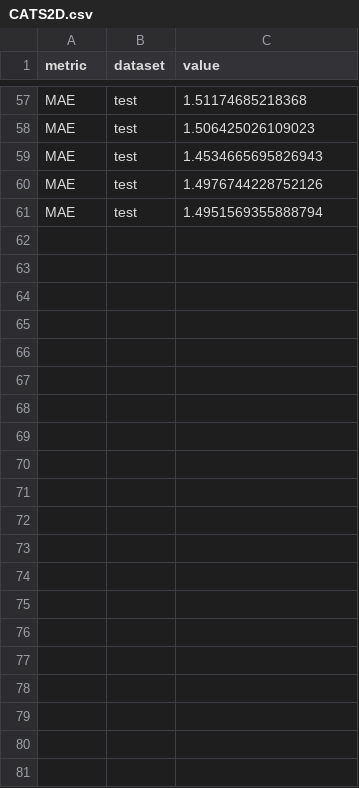
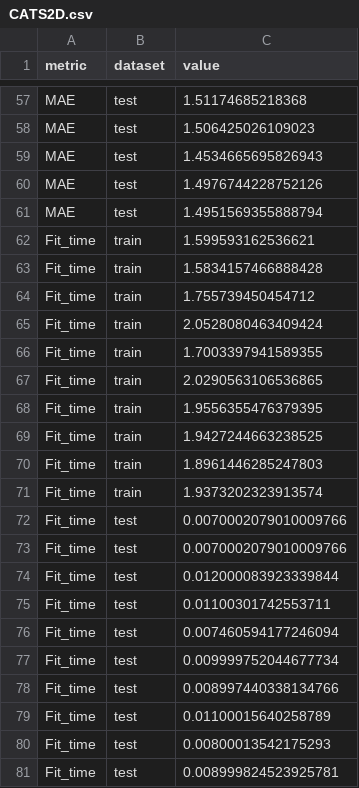
Before and after one commit to victosdur/ECTforMoleculeMachineLearningTask, a CSV file: results/AllDataset/CATS2D.csv, drawn as a sheet; only a part is shown, gaps mark what is left out.

```diff
--- a/results/AllDataset/CATS2D.csv
+++ b/results/AllDataset/CATS2D.csv
@@ -61 +61,21 @@ MAE,test,1.4976744228752126
 MAE,test,1.4951569355888794
+Fit_time,train,1.599593162536621
+Fit_time,train,1.5834157466888428
+Fit_time,train,1.755739450454712
+Fit_time,train,2.0528080463409424
+Fit_time,train,1.7003397941589355
+Fit_time,train,2.0290563106536865
+Fit_time,train,1.9556355476379395
+Fit_time,train,1.9427244663238525
+Fit_time,train,1.8961446285247803
+Fit_time,train,1.9373202323913574
+Fit_time,test,0.0070002079010009766
+Fit_time,test,0.0070002079010009766
+Fit_time,test,0.012000083923339844
+Fit_time,test,0.01100301742553711
+Fit_time,test,0.007460594177246094
+Fit_time,test,0.009999752044677734
+Fit_time,test,0.008997440338134766
+Fit_time,test,0.01100015640258789
+Fit_time,test,0.00800013542175293
+Fit_time,test,0.008999824523925781
```
Also changed, not shown: results/AllDataset/2DAP.csv, results/AllDataset/EState.csv, 28 other files.
